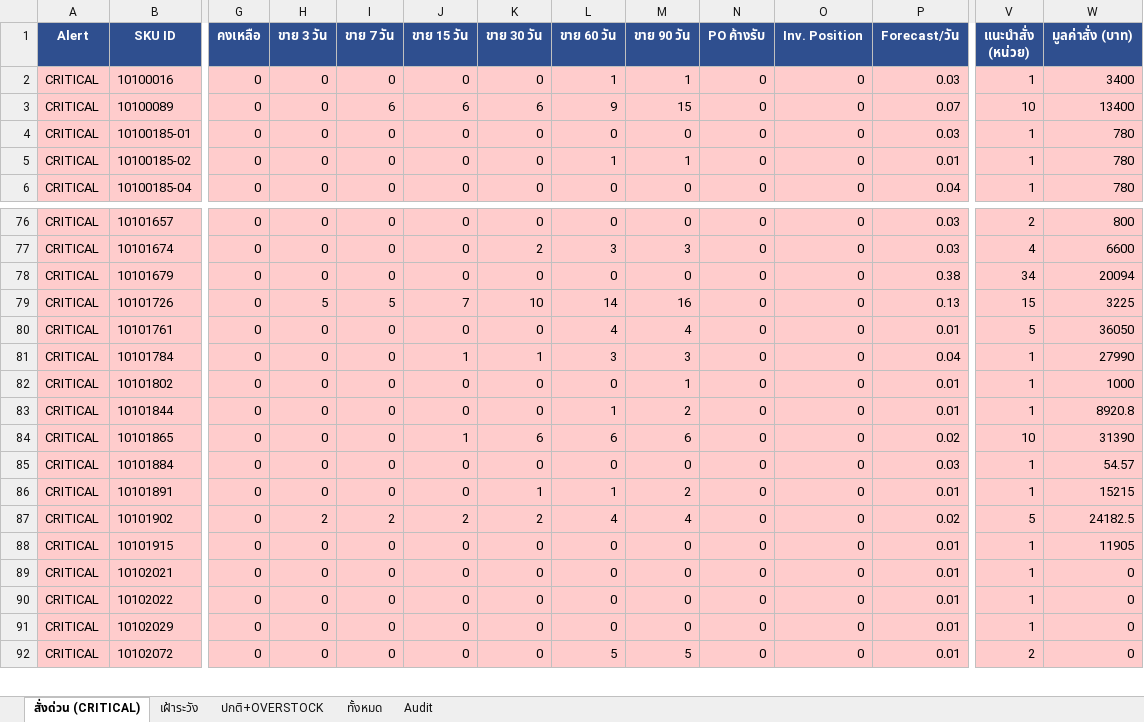
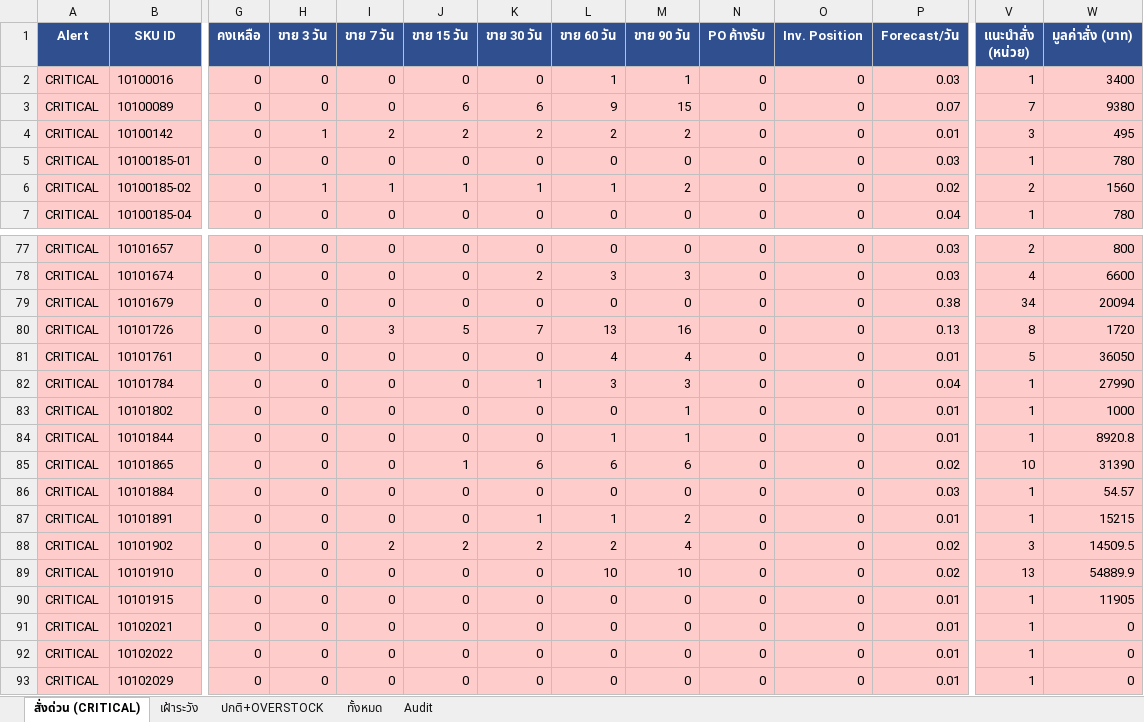
Before and after one commit to aimanproductdevelopment-design/purchase-planning, an Excel workbook: output/purchasing_plan.xlsx, sheet สั่งด่วน (CRITICAL), drawn as a sheet; only a part is shown, gaps mark what is left out; the shorter side is filled out with more unchanged rows; values as stored, in another font and other column widths than the file's, no borders; addresses are those after the commit; rows hold the shown columns only; the diff covers the shown part only; the diff names each change by its address in the sheet, - before the commit and + after, or states it on an @@ line.

```diff
--- a/output/purchasing_plan.xlsx (sheet สั่งด่วน (CRITICAL))
+++ b/output/purchasing_plan.xlsx (sheet สั่งด่วน (CRITICAL))
-I3 (ขาย 7 วัน): 6
+I3 (ขาย 7 วัน): 0
-V3 (แนะนำสั่ง (หน่วย)): 10
+V3 (แนะนำสั่ง (หน่วย)): 7
-W3 (มูลค่าสั่ง (บาท)): 13400
+W3 (มูลค่าสั่ง (บาท)): 9380
+row 4: CRITICAL | 10100142 | 0 | 1 | 2 | 2 | 2 | 2 | 2 | 0 | 0 | 0.01 | 3 | 495
-H6 (ขาย 3 วัน): 0
+H6 (ขาย 3 วัน): 1
-I6 (ขาย 7 วัน): 0
+I6 (ขาย 7 วัน): 1
-J6 (ขาย 15 วัน): 0
+J6 (ขาย 15 วัน): 1
-K6 (ขาย 30 วัน): 0
+K6 (ขาย 30 วัน): 1
-M6 (ขาย 90 วัน): 1
+M6 (ขาย 90 วัน): 2
-P6 (Forecast/วัน): 0.01
+P6 (Forecast/วัน): 0.02
-V6 (แนะนำสั่ง (หน่วย)): 1
+V6 (แนะนำสั่ง (หน่วย)): 2
-W6 (มูลค่าสั่ง (บาท)): 780
+W6 (มูลค่าสั่ง (บาท)): 1560
-H80 (ขาย 3 วัน): 5
+H80 (ขาย 3 วัน): 0
-I80 (ขาย 7 วัน): 5
+I80 (ขาย 7 วัน): 3
-J80 (ขาย 15 วัน): 7
+J80 (ขาย 15 วัน): 5
-K80 (ขาย 30 วัน): 10
+K80 (ขาย 30 วัน): 7
-L80 (ขาย 60 วัน): 14
+L80 (ขาย 60 วัน): 13
-V80 (แนะนำสั่ง (หน่วย)): 15
+V80 (แนะนำสั่ง (หน่วย)): 8
-W80 (มูลค่าสั่ง (บาท)): 3225
+W80 (มูลค่าสั่ง (บาท)): 1720
-J82 (ขาย 15 วัน): 1
+J82 (ขาย 15 วัน): 0
-M84 (ขาย 90 วัน): 2
+M84 (ขาย 90 วัน): 1
-H88 (ขาย 3 วัน): 2
+H88 (ขาย 3 วัน): 0
-L88 (ขาย 60 วัน): 4
+L88 (ขาย 60 วัน): 2
-V88 (แนะนำสั่ง (หน่วย)): 5
+V88 (แนะนำสั่ง (หน่วย)): 3
-W88 (มูลค่าสั่ง (บาท)): 24182.5
+W88 (มูลค่าสั่ง (บาท)): 14509.5
+row 89: CRITICAL | 10101910 | 0 | 0 | 0 | 0 | 0 | 10 | 10 | 0 | 0 | 0.02 | 13 | 54889.9
```
Also changed, not shown: 4 added rows, 6 removed rows and 78 edited cells elsewhere in this sheet, sheet Audit, sheet ทั้งหมด, sheet ปกติ+OVERSTOCK, sheet เฝ้าระวัง.
